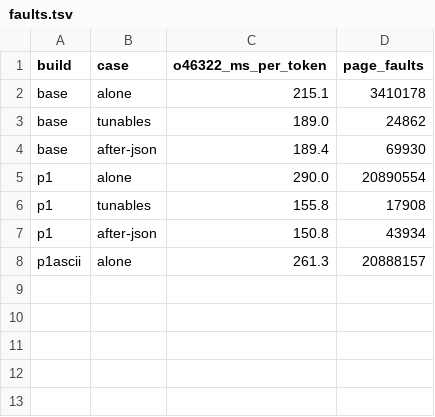
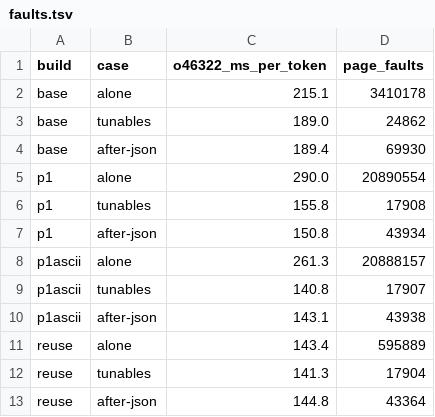
Before and after one commit to stredevirad/grammar-tax, a TSV file: results/cold-faults/rerun-2026-10-17/faults.tsv, drawn as a sheet; the diff names each change by its address in the sheet, - before the commit and + after, or states it on an @@ line.

```diff
--- a/results/cold-faults/rerun-2026-10-17/faults.tsv
+++ b/results/cold-faults/rerun-2026-10-17/faults.tsv
+row 9: p1ascii | tunables | 140.8 | 17907
+row 10: p1ascii | after-json | 143.1 | 43938
+row 11: reuse | alone | 143.4 | 595889
+row 12: reuse | tunables | 141.3 | 17904
+row 13: reuse | after-json | 144.8 | 43364
```
Also changed, not shown: 11 other files.
